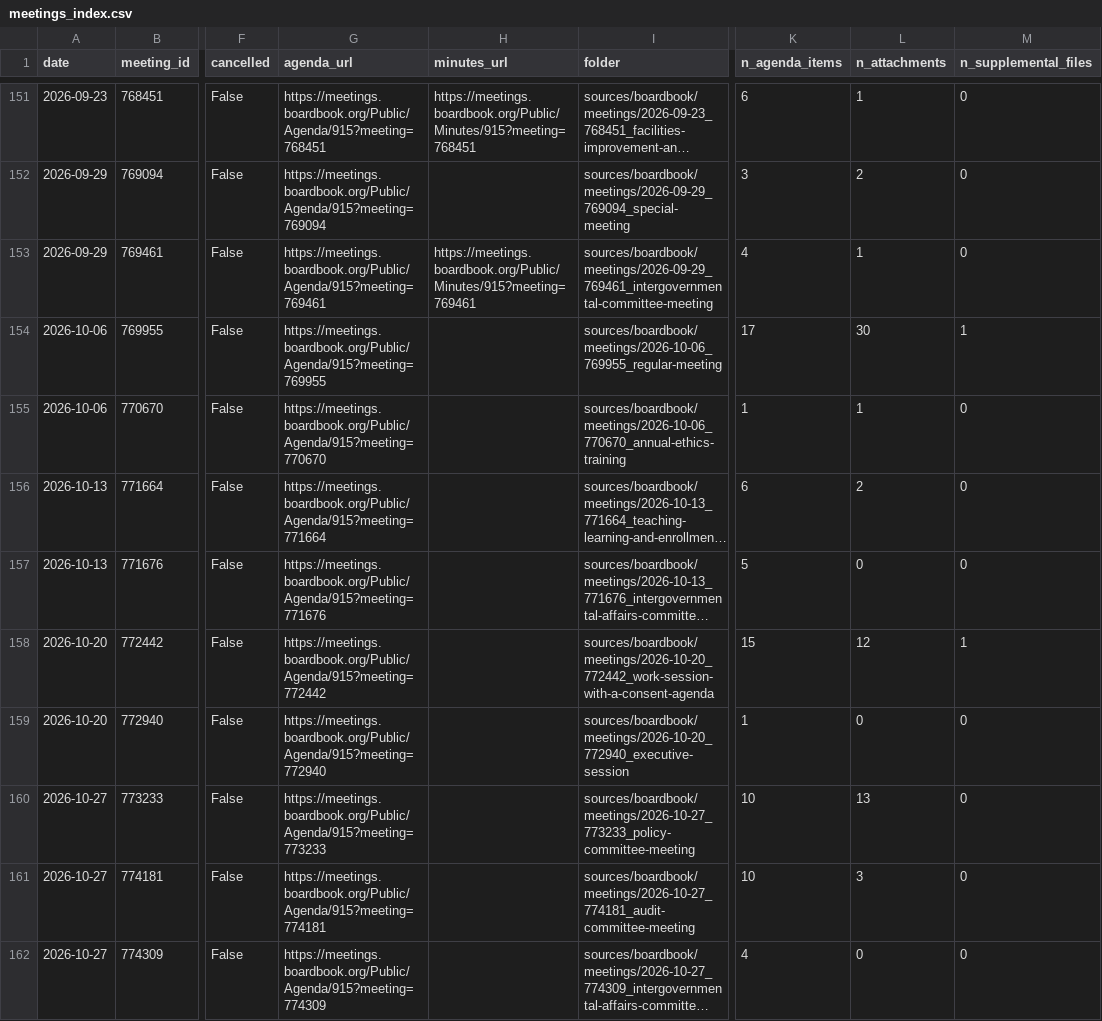
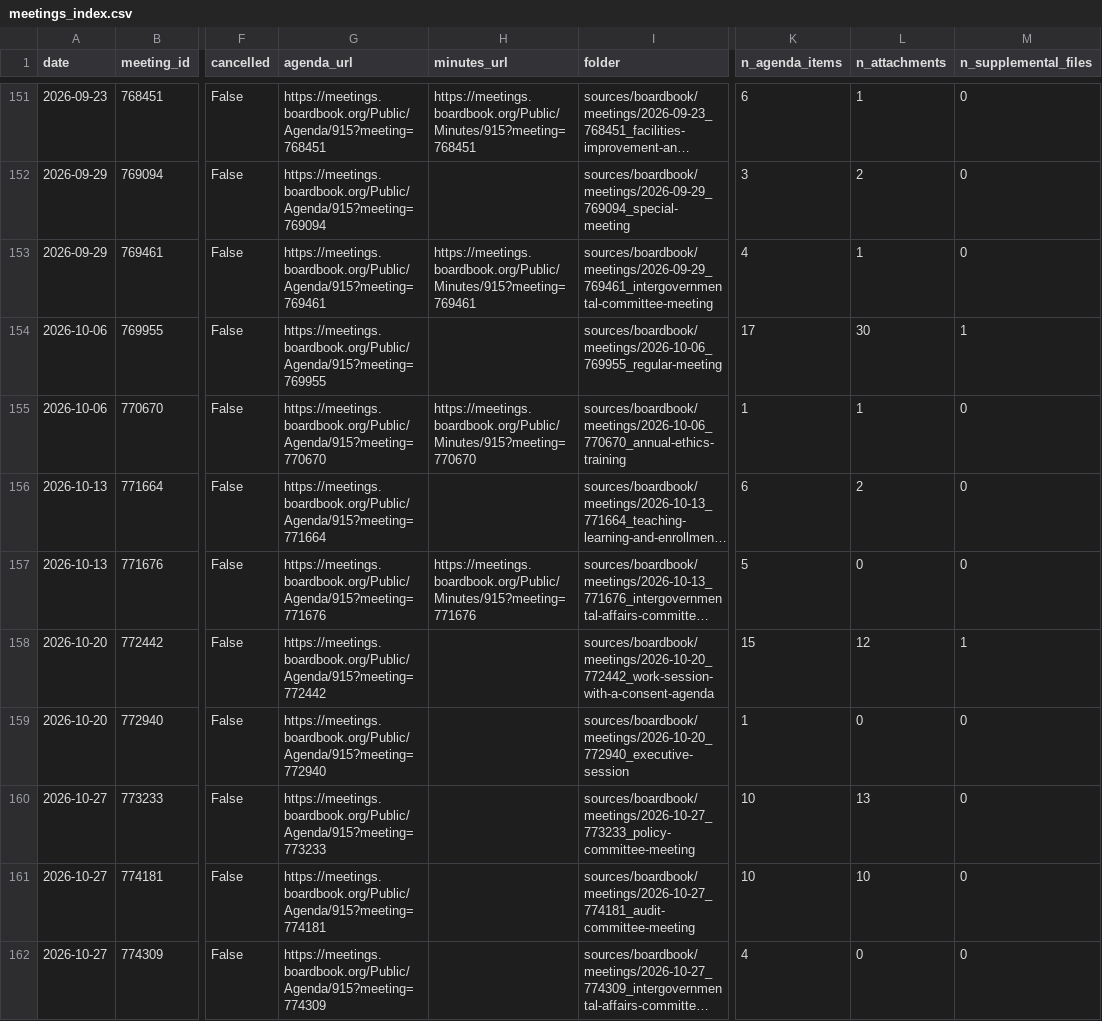
Before and after one commit to timaelliott/save-our-schools, a CSV file: sources/boardbook/meetings_index.csv, drawn as a sheet; only a part is shown, gaps mark what is left out; long unchanged cells end in …; the diff names each change by its address in the sheet, - before the commit and + after, or states it on an @@ line.

```diff
--- a/sources/boardbook/meetings_index.csv
+++ b/sources/boardbook/meetings_index.csv
-H155 (minutes_url): (empty)
+H155 (minutes_url): https://meetings.boardbook.org/Public/Minutes/915?meeting=770670
-H157 (minutes_url): (empty)
+H157 (minutes_url): https://meetings.boardbook.org/Public/Minutes/915?meeting=771676
-L161 (n_attachments): 3
+L161 (n_attachments): 10
```
Also changed, not shown: sources/_versions_log.csv, sources/boardbook/attachments_index.csv, 53 other files.
